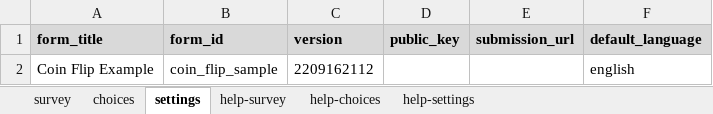
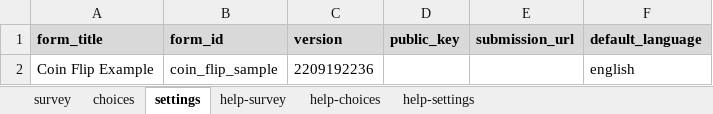
Before and after one commit to ARCED-Foundation/coinflip, an Excel workbook: extras/example_form/Coin_flip.xlsx, sheet settings, drawn as a sheet; values as stored, in another font and other column widths than the file's, no borders; the diff names each change by its address in the sheet, - before the commit and + after, or states it on an @@ line.

```diff
--- a/extras/example_form/Coin_flip.xlsx (sheet settings)
+++ b/extras/example_form/Coin_flip.xlsx (sheet settings)
-C2 (version): 2209162112
+C2 (version): 2209192236
```
Also changed, not shown: sheet survey.
